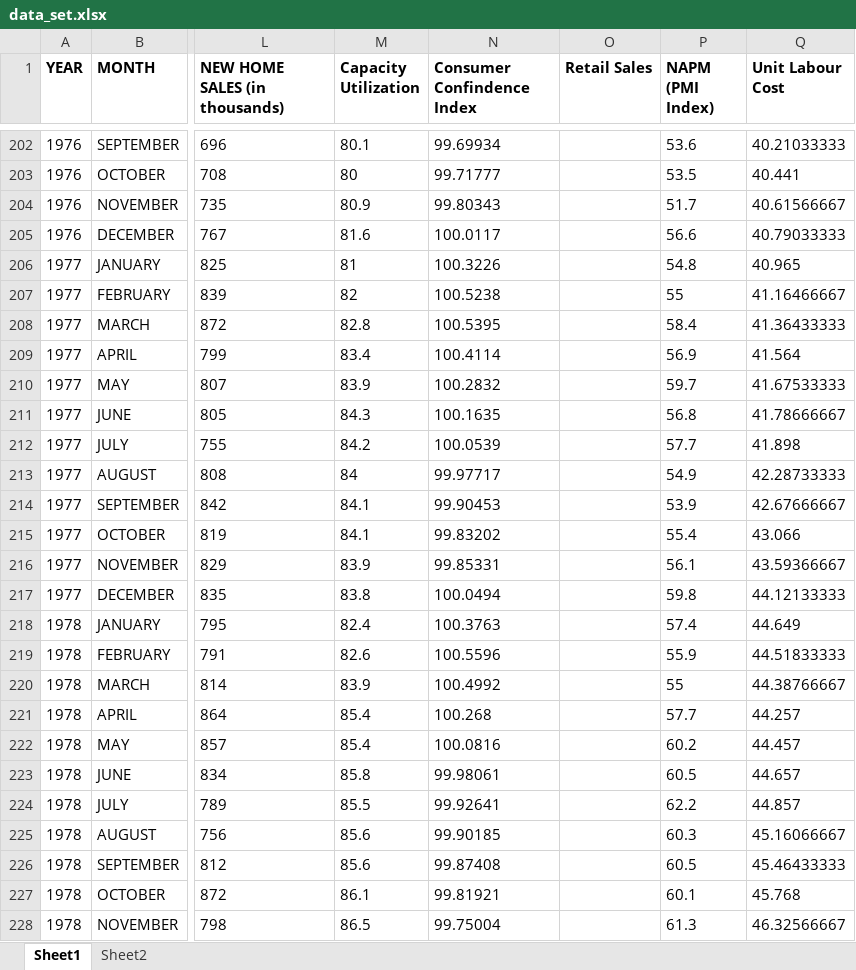
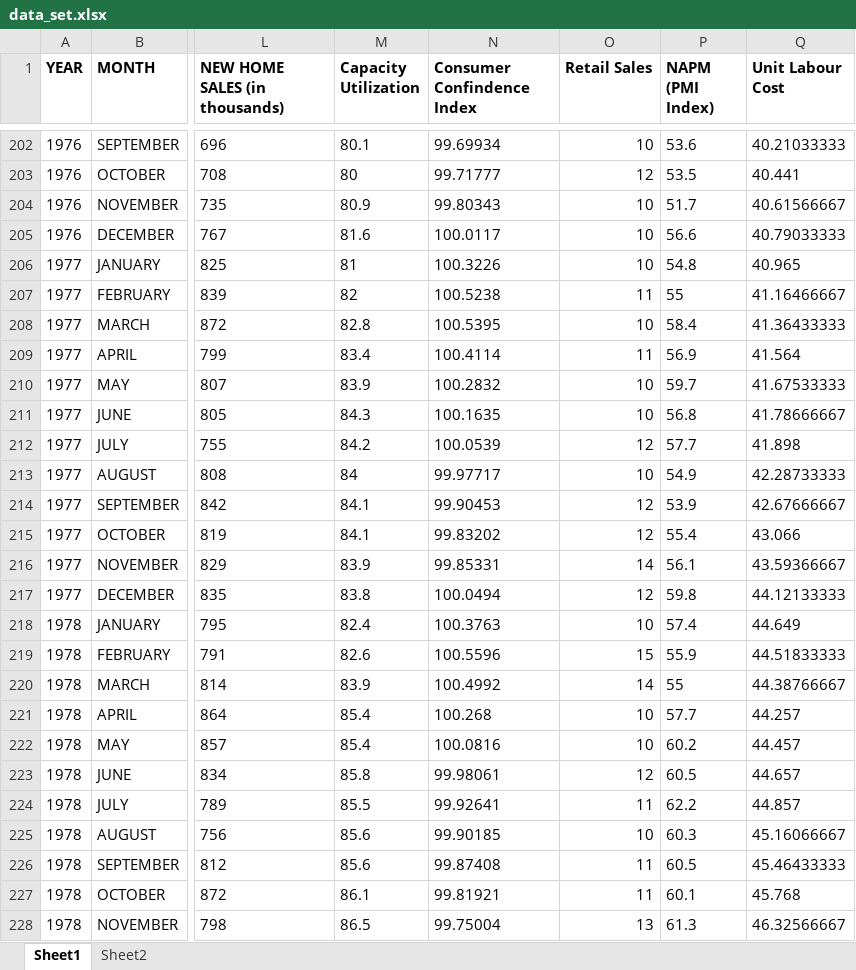
Before and after one commit to purvimisal/InterestRatePrediction, an Excel workbook: data_set.xlsx, sheet Sheet1, drawn as a sheet; only a part is shown, gaps mark what is left out; values as stored, in another font and other column widths than the file's, no borders; the diff covers the shown part only; the diff names each change by its address in the sheet, - before the commit and + after, or states it on an @@ line.

```diff
--- a/data_set.xlsx (sheet Sheet1)
+++ b/data_set.xlsx (sheet Sheet1)
-O202 (Retail Sales): (empty)
+O202 (Retail Sales): 10
-O203 (Retail Sales): (empty)
+O203 (Retail Sales): 12
-O204:O206 (Retail Sales): (empty)
+O204:O206 (Retail Sales): 10
-O207 (Retail Sales): (empty)
+O207 (Retail Sales): 11
-O208 (Retail Sales): (empty)
+O208 (Retail Sales): 10
-O209 (Retail Sales): (empty)
+O209 (Retail Sales): 11
-O210:O211 (Retail Sales): (empty)
+O210:O211 (Retail Sales): 10
-O212 (Retail Sales): (empty)
+O212 (Retail Sales): 12
-O213 (Retail Sales): (empty)
+O213 (Retail Sales): 10
-O214:O215 (Retail Sales): (empty)
+O214:O215 (Retail Sales): 12
-O216 (Retail Sales): (empty)
+O216 (Retail Sales): 14
-O217 (Retail Sales): (empty)
+O217 (Retail Sales): 12
-O218 (Retail Sales): (empty)
+O218 (Retail Sales): 10
-O219 (Retail Sales): (empty)
+O219 (Retail Sales): 15
-O220 (Retail Sales): (empty)
+O220 (Retail Sales): 14
-O221:O222 (Retail Sales): (empty)
+O221:O222 (Retail Sales): 10
-O223 (Retail Sales): (empty)
+O223 (Retail Sales): 12
-O224 (Retail Sales): (empty)
+O224 (Retail Sales): 11
-O225 (Retail Sales): (empty)
+O225 (Retail Sales): 10
-O226:O227 (Retail Sales): (empty)
+O226:O227 (Retail Sales): 11
-O228 (Retail Sales): (empty)
+O228 (Retail Sales): 13
```
Also changed, not shown: 645 edited cells and cell formats elsewhere in this sheet, 11 other files.
